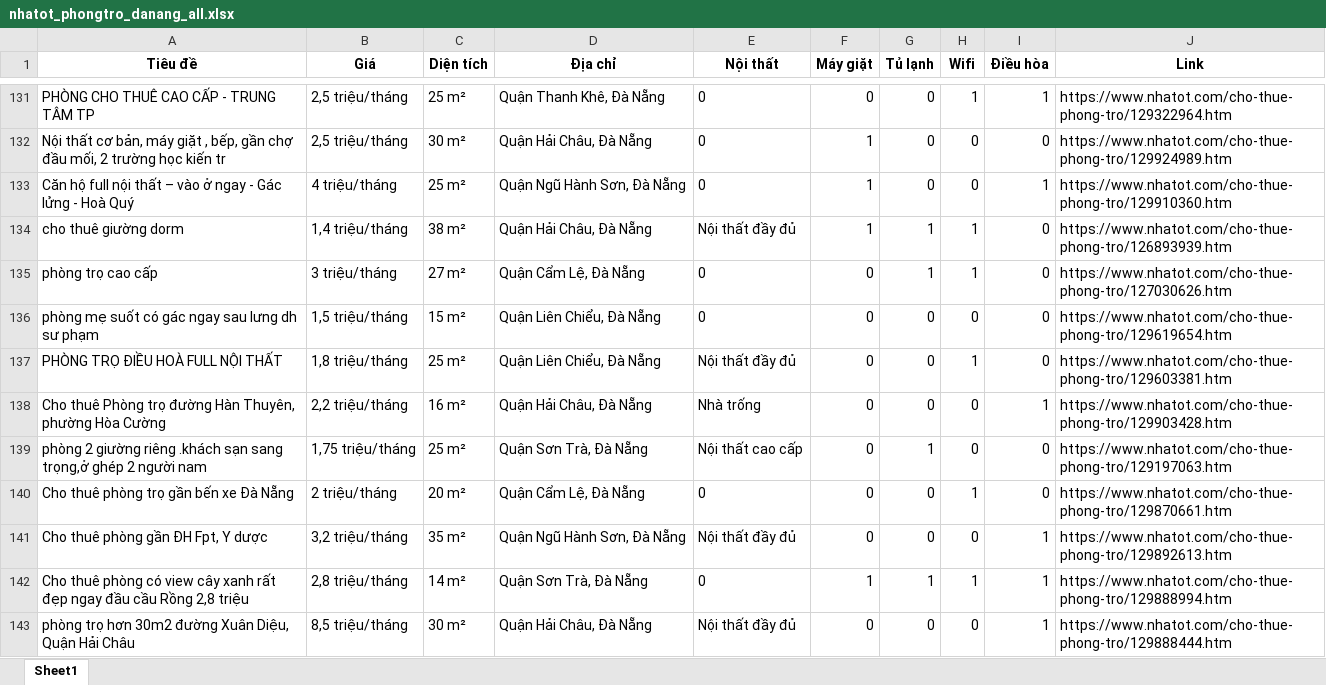
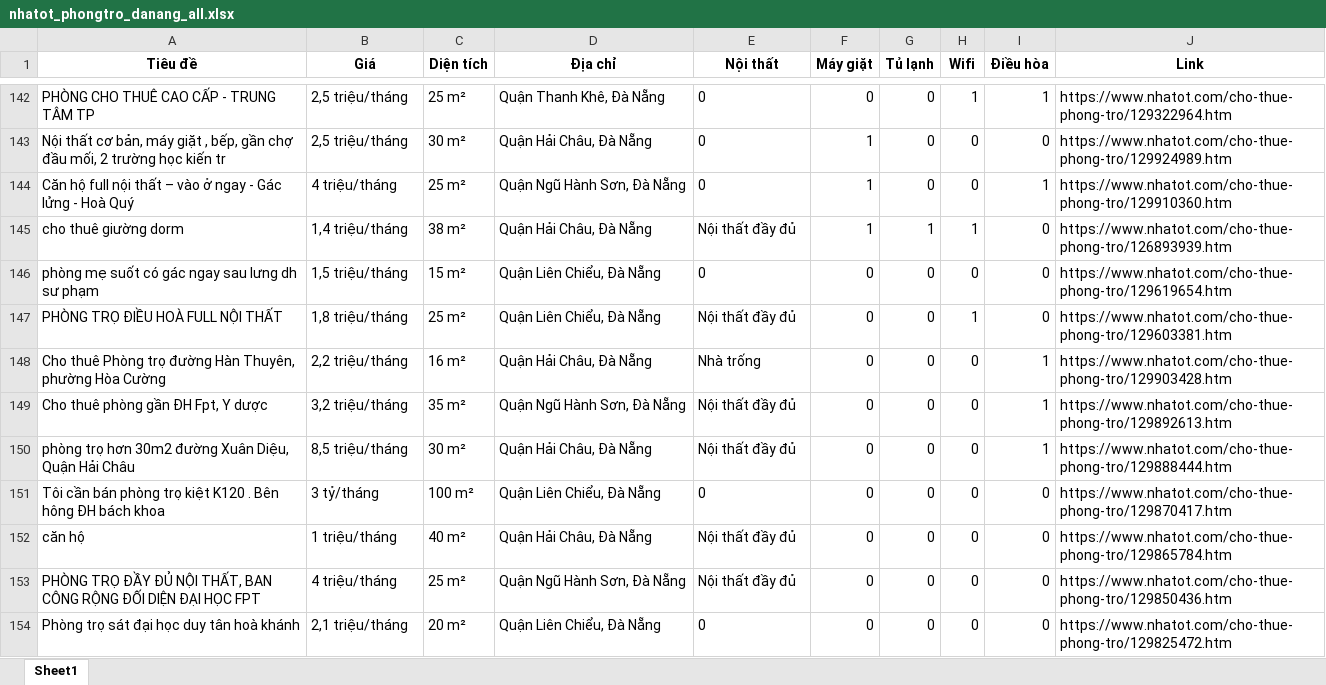
Before and after one commit to 5ude-k/c-o-d-li-u-ph-ng-tr-, an Excel workbook: nhatot_phongtro_danang_all.xlsx, sheet Sheet1, drawn as a sheet; only a part is shown, gaps mark what is left out; the shorter side is filled out with more unchanged rows; values as stored, in another font and other column widths than the file's, no borders; removed rows and columns are numbered as before the commit, all else as after; the diff covers the shown part only; the diff names each change by its address in the sheet, - before the commit and + after, or states it on an @@ line.

```diff
--- a/nhatot_phongtro_danang_all.xlsx (sheet Sheet1)
+++ b/nhatot_phongtro_danang_all.xlsx (sheet Sheet1)
-row 135: phòng trọ cao cấp | 3 triệu/tháng | 27 m² | Quận Cẩm Lệ, Đà Nẵng | 0 | 0 | 1 | 1 | 0 | https://www.nhatot.com/cho-thue-phong-tro/127030626.htm
-row 139: phòng 2 giường riêng .khách sạn sang trọng,ở ghép 2 người nam | 1,75 triệu/tháng | 25 m² | Quận Sơn Trà, Đà Nẵng | Nội thất cao cấp | 0 | 1 | 0 | 0 | https://www.nhatot.com/cho-thue-phong-tro/129197063.htm
-row 140: Cho thuê phòng trọ gần bến xe Đà Nẵng | 2 triệu/tháng | 20 m² | Quận Cẩm Lệ, Đà Nẵng | 0 | 0 | 0 | 1 | 0 | https://www.nhatot.com/cho-thue-phong-tro/129870661.htm
-row 142: Cho thuê phòng có view cây xanh rất đẹp ngay đầu cầu Rồng 2,8 triệu | 2,8 triệu/tháng | 14 m² | Quận Sơn Trà, Đà Nẵng | 0 | 1 | 1 | 1 | 1 | https://www.nhatot.com/cho-thue-phong-tro/129888994.htm
```
Also changed, not shown: 17 added rows, 11 removed rows, 8 moved rows and 1 edited cell elsewhere in this sheet, 3 other files.
